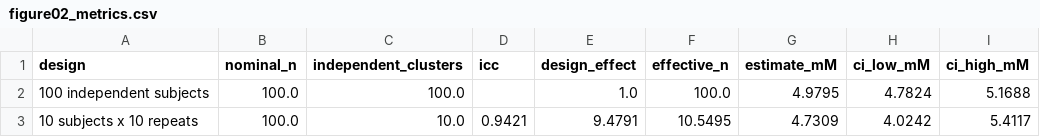
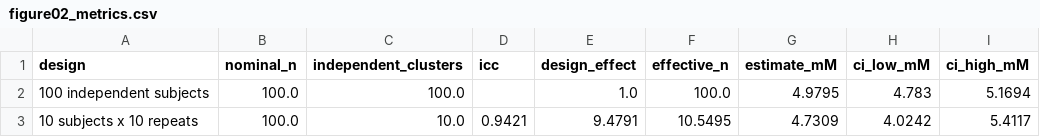
Before and after one commit to JohnLaMaster/MRSValidate, a CSV file: assets/publication/examples/toy_outputs/analysis/figure02_metrics.csv, drawn as a sheet.

```diff
--- a/assets/publication/examples/toy_outputs/analysis/figure02_metrics.csv
+++ b/assets/publication/examples/toy_outputs/analysis/figure02_metrics.csv
@@ -1,3 +1,3 @@
 design,nominal_n,independent_clusters,icc,design_effect,effective_n,estimate_mM,ci_low_mM,ci_high_mM
-100 independent subjects,100.0,100.0,,1.0,100.0,4.9795,4.7824,5.1688
+100 independent subjects,100.0,100.0,,1.0,100.0,4.9795,4.783,5.1694
 10 subjects x 10 repeats,100.0,10.0,0.9421,9.4791,10.5495,4.7309,4.0242,5.4117
```
Also changed, not shown: assets/publication/examples/toy_outputs/analysis/figure05_metrics.csv, 45 other files.
